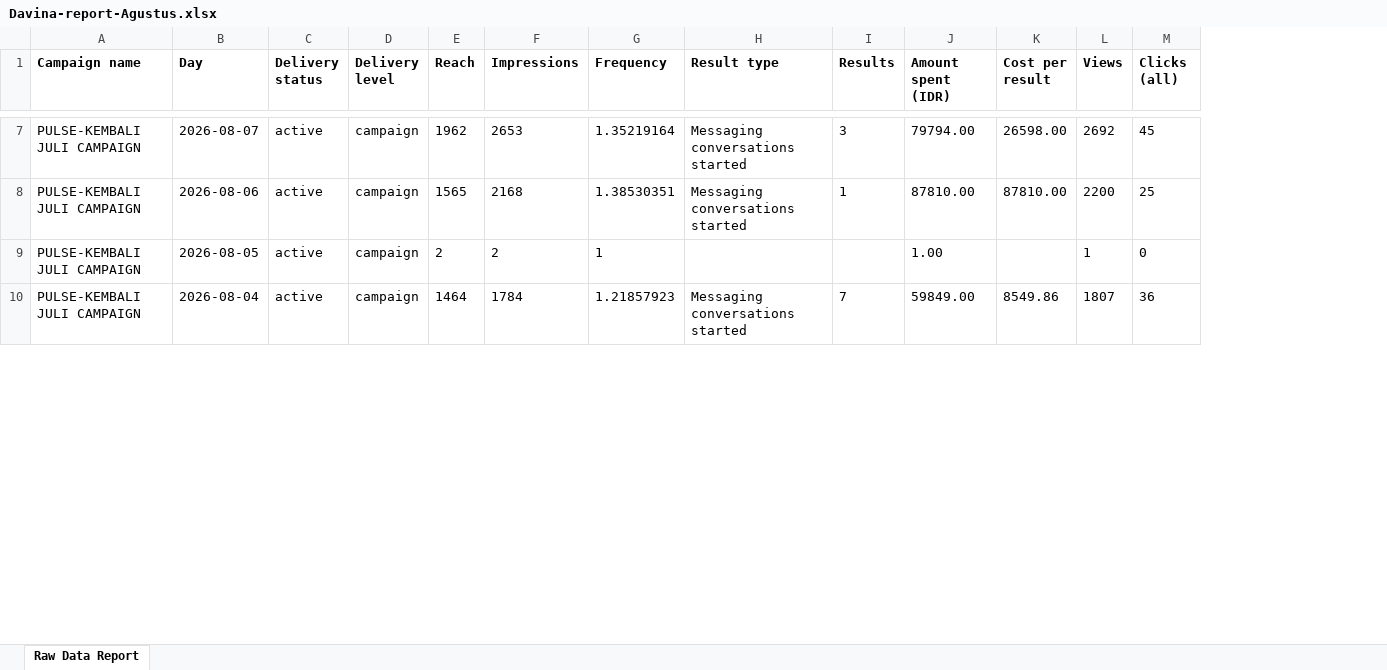
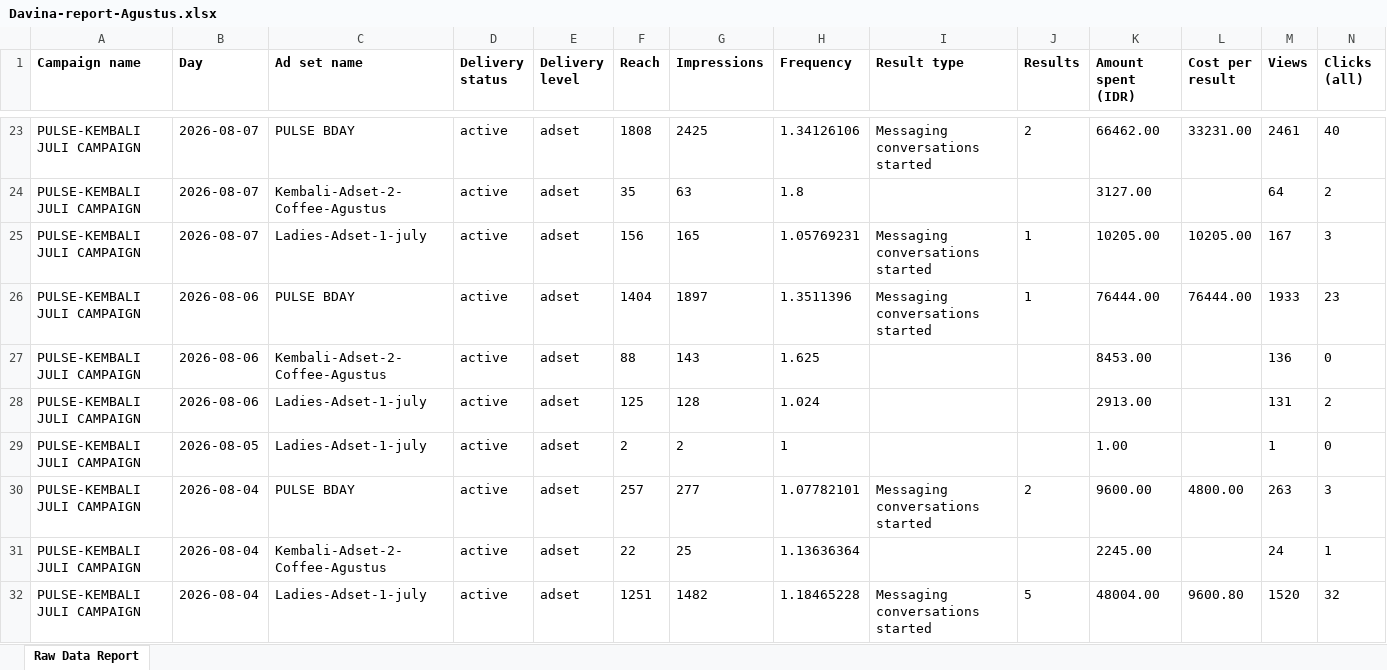
Before and after one commit to pulsegym-abie/ads-davina-sheets, an Excel workbook: back/storage/app/ads/2026-08/Davina-report-Agustus.xlsx, sheet Raw Data Report, drawn as a sheet; only a part is shown, gaps mark what is left out; values as stored, in another font and other column widths than the file's, no borders; charts and pictures not drawn; addresses are those after the commit; rows hold the shown columns only; the diff covers the shown part only; the diff names each change by its address in the sheet, - before the commit and + after, or states it on an @@ line.

```diff
--- a/back/storage/app/ads/2026-08/Davina-report-Agustus.xlsx (sheet Raw Data Report)
+++ b/back/storage/app/ads/2026-08/Davina-report-Agustus.xlsx (sheet Raw Data Report)
+column C (Ad set name), row 23: PULSE BDAY; row 26: PULSE BDAY; rows 29-30: Ladies-Adset-1-july | PULSE BDAY
-E23 (Delivery level): campaign
+E23 (Delivery level): adset
-F23 (Reach): 1962
+F23 (Reach): 1808
-G23 (Impressions): 2653
+G23 (Impressions): 2425
-H23 (Frequency): 1.35219164
+H23 (Frequency): 1.34126106
-J23 (Results): 3
+J23 (Results): 2
-K23 (Amount spent (IDR)): 79794.00
+K23 (Amount spent (IDR)): 66462.00
-L23 (Cost per result): 26598.00
+L23 (Cost per result): 33231.00
-M23 (Views): 2692
+M23 (Views): 2461
-N23 (Clicks (all)): 45
+N23 (Clicks (all)): 40
+row 24: PULSE-KEMBALI JULI CAMPAIGN | 2026-08-07 | Kembali-Adset-2-Coffee-Agustus | active | adset | 35 | 63 | 1.8 |  |  | 3127.00 |  | 64 | 2
+row 25: PULSE-KEMBALI JULI CAMPAIGN | 2026-08-07 | Ladies-Adset-1-july | active | adset | 156 | 165 | 1.05769231 | Messaging conversations started | 1 | 10205.00 | 10205.00 | 167 | 3
-E26 (Delivery level): campaign
+E26 (Delivery level): adset
-F26 (Reach): 1565
+F26 (Reach): 1404
-G26 (Impressions): 2168
+G26 (Impressions): 1897
-H26 (Frequency): 1.38530351
+H26 (Frequency): 1.3511396
-K26 (Amount spent (IDR)): 87810.00
+K26 (Amount spent (IDR)): 76444.00
-L26 (Cost per result): 87810.00
+L26 (Cost per result): 76444.00
-M26 (Views): 2200
+M26 (Views): 1933
-N26 (Clicks (all)): 25
+N26 (Clicks (all)): 23
+row 27: PULSE-KEMBALI JULI CAMPAIGN | 2026-08-06 | Kembali-Adset-2-Coffee-Agustus | active | adset | 88 | 143 | 1.625 |  |  | 8453.00 |  | 136 | 0
+row 28: PULSE-KEMBALI JULI CAMPAIGN | 2026-08-06 | Ladies-Adset-1-july | active | adset | 125 | 128 | 1.024 |  |  | 2913.00 |  | 131 | 2
-E29:E30 (Delivery level): campaign
+E29:E30 (Delivery level): adset
-F30 (Reach): 1464
+F30 (Reach): 257
-G30 (Impressions): 1784
+G30 (Impressions): 277
-H30 (Frequency): 1.21857923
+H30 (Frequency): 1.07782101
-J30 (Results): 7
+J30 (Results): 2
-K30 (Amount spent (IDR)): 59849.00
+K30 (Amount spent (IDR)): 9600.00
-L30 (Cost per result): 8549.86
+L30 (Cost per result): 4800.00
-M30 (Views): 1807
+M30 (Views): 263
-N30 (Clicks (all)): 36
+N30 (Clicks (all)): 3
+row 31: PULSE-KEMBALI JULI CAMPAIGN | 2026-08-04 | Kembali-Adset-2-Coffee-Agustus | active | adset | 22 | 25 | 1.13636364 |  |  | 2245.00 |  | 24 | 1
+row 32: PULSE-KEMBALI JULI CAMPAIGN | 2026-08-04 | Ladies-Adset-1-july | active | adset | 1251 | 1482 | 1.18465228 | Messaging conversations started | 5 | 48004.00 | 9600.80 | 1520 | 32
```
Also changed, not shown: 20 added rows and 59 edited cells elsewhere in this sheet, 2 other files.
